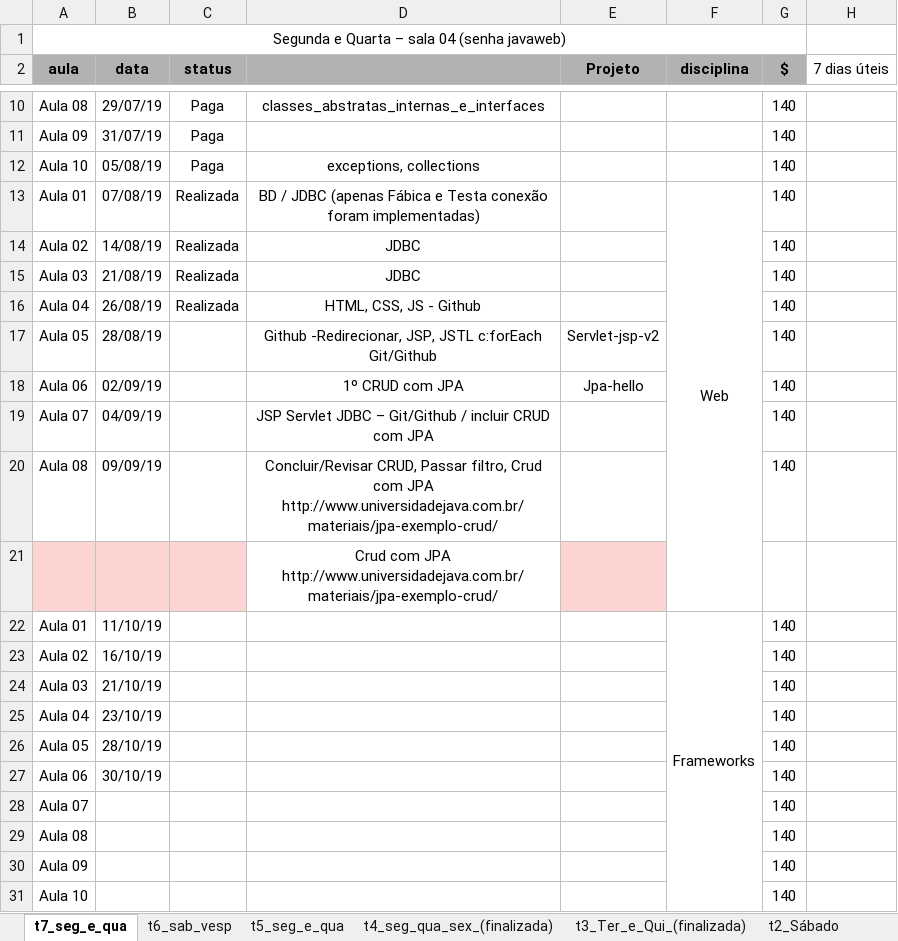
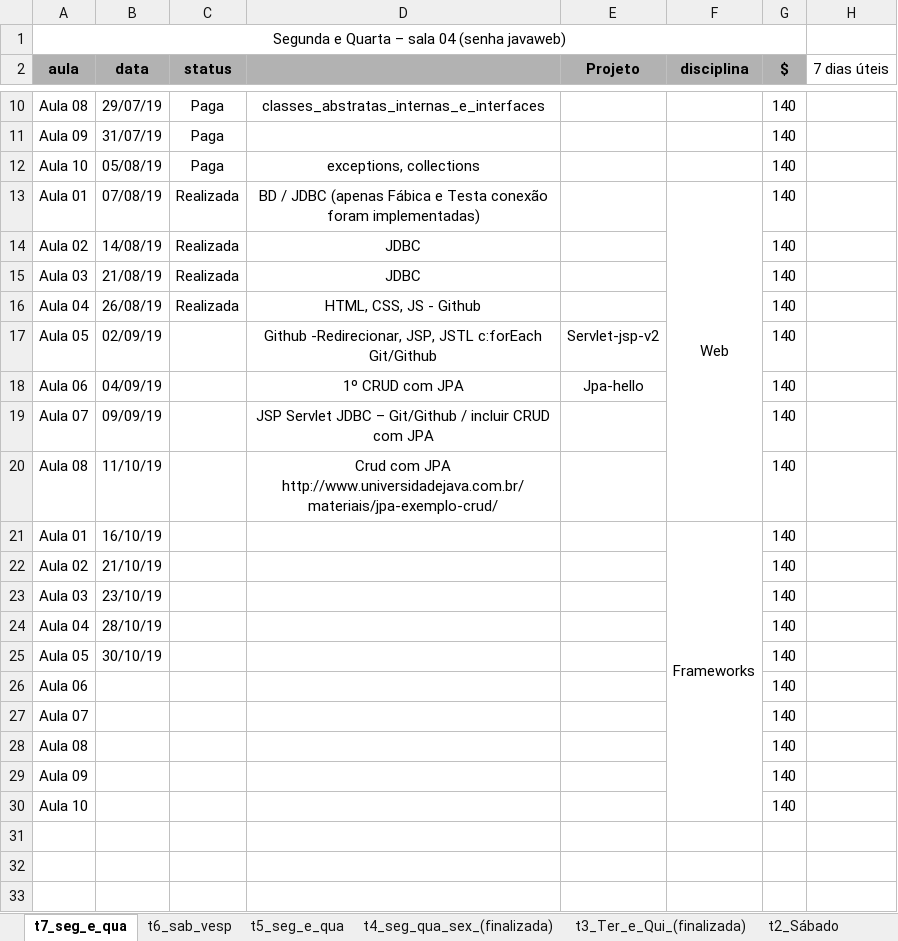
Before and after one commit to FabioDevGomes/aulas-3way, an Excel workbook: Cronograma aulas/Aulas v2.xlsx, sheet t7_seg_e_qua, drawn as a sheet; only a part is shown, gaps mark what is left out; values as stored, in another font and other column widths than the file's, no borders; removed rows and columns are numbered as before the commit, all else as after; the diff names each change by its address in the sheet, - before the commit and + after, or states it on an @@ line.

Commit message:
aula

```diff
--- a/Cronograma aulas/Aulas v2.xlsx (sheet t7_seg_e_qua)
+++ b/Cronograma aulas/Aulas v2.xlsx (sheet t7_seg_e_qua)
-F13:F21 merged
+F13:F20 merged
-row 17: Aula 05 | 28/08/19 |  | Github -Redirecionar, JSP, JSTL c:forEach Git/Github | Servlet-jsp-v2 |  | 140
-A17 (aula): Aula 06
+A17 (aula): Aula 05
-D17: 1º CRUD com JPA
+D17: Github -Redirecionar, JSP, JSTL c:forEach Git/Github
-E17 (Projeto): Jpa-hello
+E17 (Projeto): Servlet-jsp-v2
-A18 (aula): Aula 07
+A18 (aula): Aula 06
-D18: JSP Servlet JDBC – Git/Github / incluir CRUD com JPA
+D18: 1º CRUD com JPA
-E18 (Projeto): (empty)
+E18 (Projeto): Jpa-hello
-A19 (aula): Aula 08
+A19 (aula): Aula 07
-D19: Concluir/Revisar CRUD, Passar filtro, Crud com JPA http://www.universidadejava.com.br/materiais/jpa-exemplo-crud/
+D19: JSP Servlet JDBC – Git/Github / incluir CRUD com JPA
-row 21:  |  |  | Crud com JPA http://www.universidadejava.com.br/materiais/jpa-exemplo-crud/
-A20 (aula): Aula 01
+A20 (aula): Aula 08
-D20: (empty)
+D20: Crud com JPA http://www.universidadejava.com.br/materiais/jpa-exemplo-crud/
-F20 (disciplina): Frameworks
+F20 (disciplina): (empty)
-F22:F31 merged
-A21 (aula): Aula 02
+A21 (aula): Aula 01
-F21 (disciplina): (empty)
+F21 (disciplina): Frameworks
+F21:F30 merged
-A22 (aula): Aula 03
+A22 (aula): Aula 02
-A23 (aula): Aula 04
+A23 (aula): Aula 03
-A24 (aula): Aula 05
+A24 (aula): Aula 04
-A25 (aula): Aula 06
+A25 (aula): Aula 05
+row 26: Aula 06 |  |  |  |  |  | 140
```
Also changed, not shown: sheet t6_sab_vesp, charts or pictures, 29 other files.
